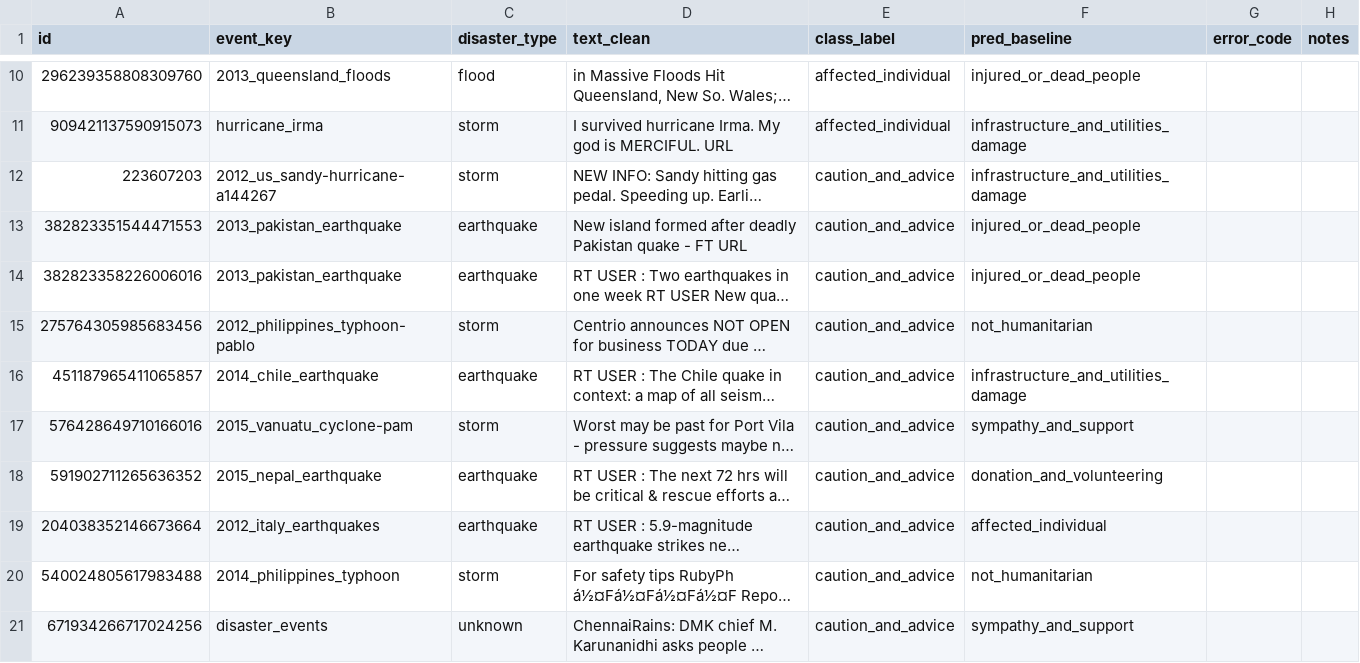
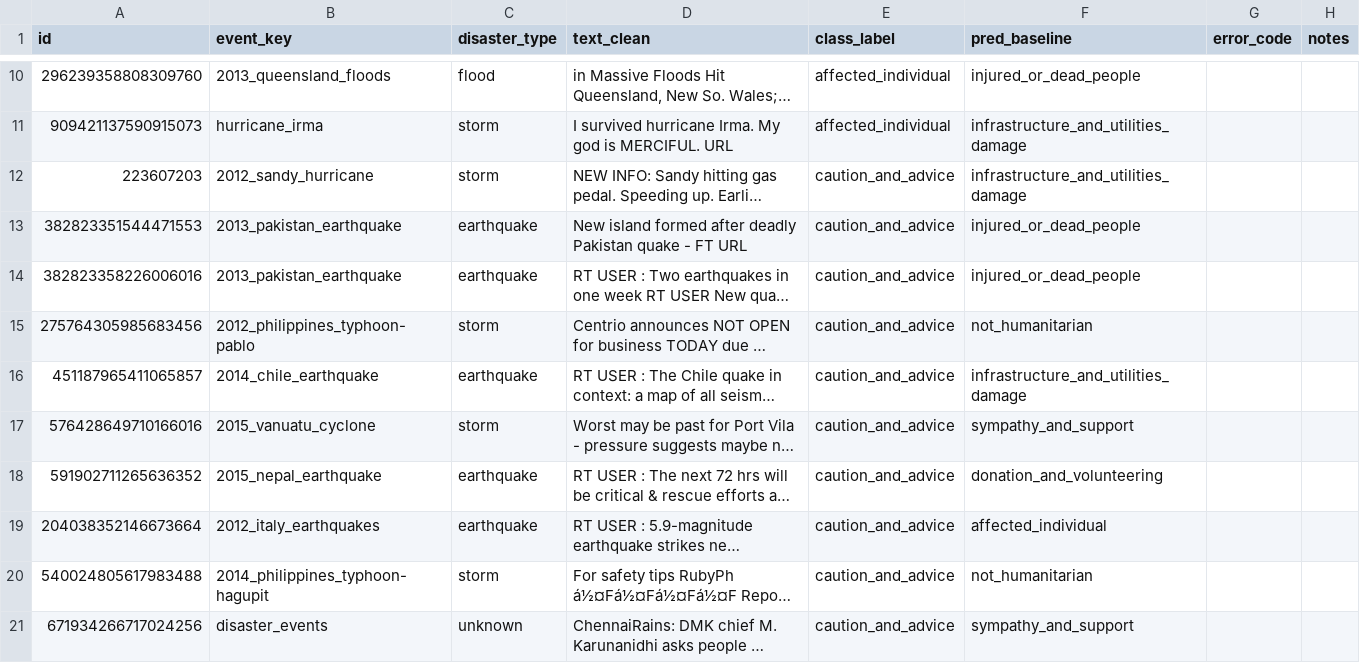
Before and after one commit to britneylu/cs1684-crisis-nlp, a TSV file: results/tables/error_coding_dev_baseline.tsv, drawn as a sheet; only a part is shown, gaps mark what is left out; long unchanged cells end in …; the diff covers the shown part only; the diff names each change by its address in the sheet, - before the commit and + after, or states it on an @@ line.

```diff
--- a/results/tables/error_coding_dev_baseline.tsv
+++ b/results/tables/error_coding_dev_baseline.tsv
-B12 (event_key): 2012_us_sandy-hurricane-a144267
+B12 (event_key): 2012_sandy_hurricane
-B17 (event_key): 2015_vanuatu_cyclone-pam
+B17 (event_key): 2015_vanuatu_cyclone
-B20 (event_key): 2014_philippines_typhoon
+B20 (event_key): 2014_philippines_typhoon-hagupit
```
Also changed, not shown: 7 edited cells elsewhere in this file, results/tables/cross_crisis_baseline_dev.csv, results/tables/eval_dev_by_disaster_type.csv, 7 other files.
